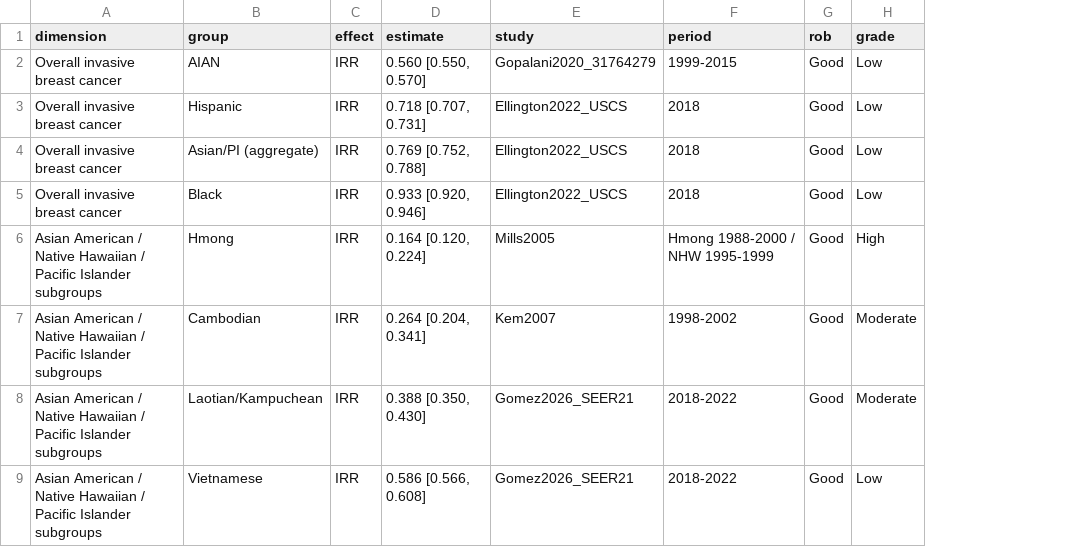
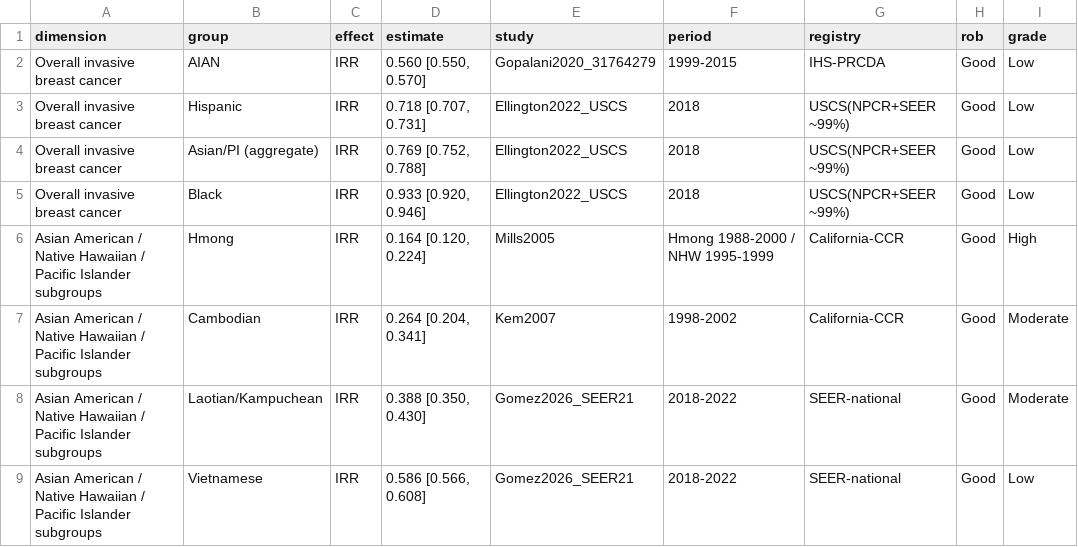
Before and after one commit to p16791918-lab/Meta, a CSV file: meta_agents/search_v2/outputs/Table1_main.csv, drawn as a sheet; only a part is shown; the diff names each change by its address in the sheet, - before the commit and + after, or states it on an @@ line.

```diff
--- a/meta_agents/search_v2/outputs/Table1_main.csv
+++ b/meta_agents/search_v2/outputs/Table1_main.csv
+column G (registry), rows 2-9: IHS-PRCDA | USCS(NPCR+SEER ~99%) | USCS(NPCR+SEER ~99%) | USCS(NPCR+SEER ~99%) | California-CCR | California-CCR | SEER-national | SEER-national
```
Also changed, not shown: 6 other files.
